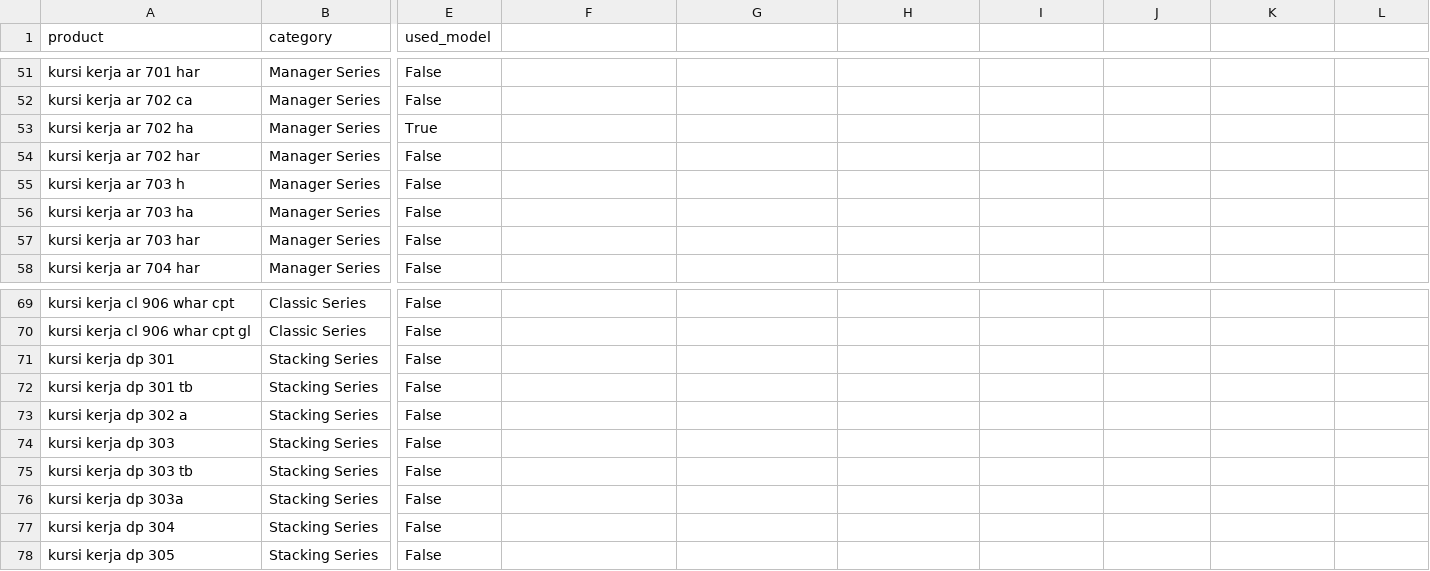
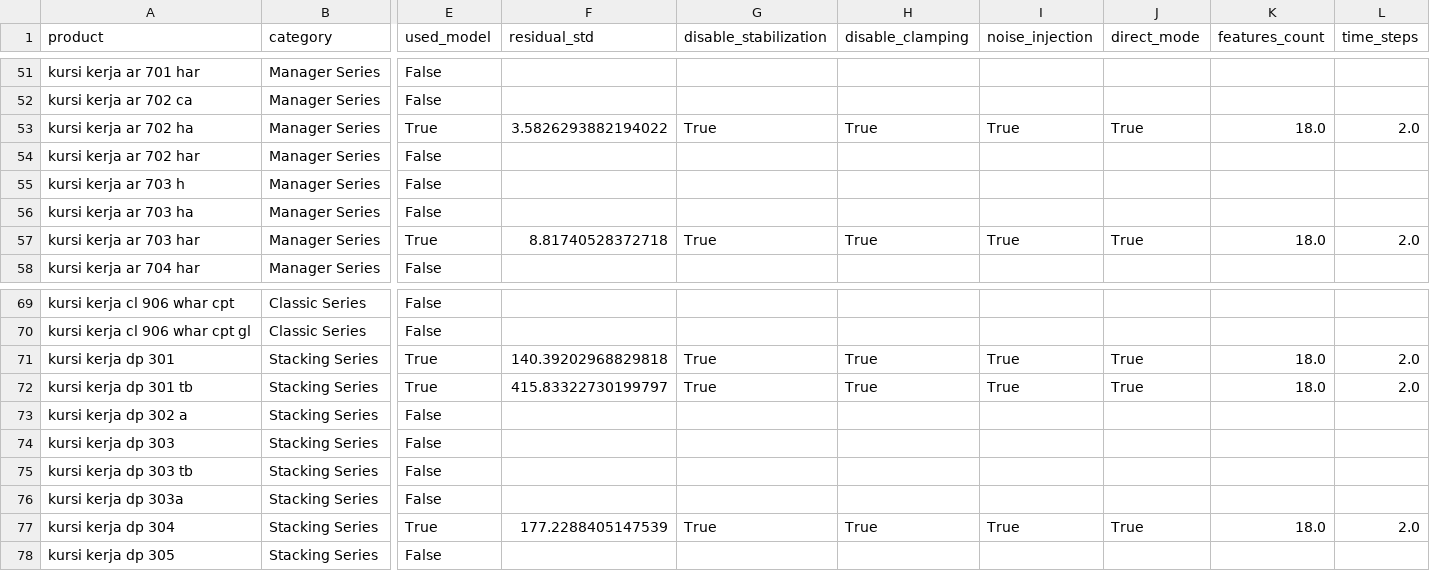
Before and after one commit to fuadvi/forecast, a CSV file: forecast_diagnostics.csv, drawn as a sheet; only a part is shown, gaps mark what is left out; the diff covers the shown part only; the diff names each change by its address in the sheet, - before the commit and + after, or states it on an @@ line.

```diff
--- a/forecast_diagnostics.csv
+++ b/forecast_diagnostics.csv
-F1: (empty)
+F1: residual_std
-G1: (empty)
+G1: disable_stabilization
-H1: (empty)
+H1: disable_clamping
-I1: (empty)
+I1: noise_injection
-J1: (empty)
+J1: direct_mode
-K1: (empty)
+K1: features_count
-L1: (empty)
+L1: time_steps
-F53 (residual_std): (empty)
+F53 (residual_std): 3.5826293882194022
-G53 (disable_stabilization): (empty)
+G53 (disable_stabilization): True
-H53 (disable_clamping): (empty)
+H53 (disable_clamping): True
-I53 (noise_injection): (empty)
+I53 (noise_injection): True
-J53 (direct_mode): (empty)
+J53 (direct_mode): True
-K53 (features_count): (empty)
+K53 (features_count): 18.0
-L53 (time_steps): (empty)
+L53 (time_steps): 2.0
-E57 (used_model): False
+E57 (used_model): True
-F57 (residual_std): (empty)
+F57 (residual_std): 8.81740528372718
-G57 (disable_stabilization): (empty)
+G57 (disable_stabilization): True
-H57 (disable_clamping): (empty)
+H57 (disable_clamping): True
-I57 (noise_injection): (empty)
+I57 (noise_injection): True
-J57 (direct_mode): (empty)
+J57 (direct_mode): True
-K57 (features_count): (empty)
+K57 (features_count): 18.0
-L57 (time_steps): (empty)
+L57 (time_steps): 2.0
-E71:E72 (used_model): False
+E71:E72 (used_model): True
-F71 (residual_std): (empty)
+F71 (residual_std): 140.39202968829818
-G71:G72 (disable_stabilization): (empty)
+G71:G72 (disable_stabilization): True
-H71:H72 (disable_clamping): (empty)
+H71:H72 (disable_clamping): True
-I71:I72 (noise_injection): (empty)
+I71:I72 (noise_injection): True
-J71:J72 (direct_mode): (empty)
+J71:J72 (direct_mode): True
-K71:K72 (features_count): (empty)
+K71:K72 (features_count): 18.0
-L71:L72 (time_steps): (empty)
+L71:L72 (time_steps): 2.0
-F72 (residual_std): (empty)
+F72 (residual_std): 415.83322730199797
-E77 (used_model): False
+E77 (used_model): True
-F77 (residual_std): (empty)
+F77 (residual_std): 177.2288405147539
-G77 (disable_stabilization): (empty)
+G77 (disable_stabilization): True
-H77 (disable_clamping): (empty)
+H77 (disable_clamping): True
-I77 (noise_injection): (empty)
+I77 (noise_injection): True
-J77 (direct_mode): (empty)
+J77 (direct_mode): True
-K77 (features_count): (empty)
+K77 (features_count): 18.0
-L77 (time_steps): (empty)
+L77 (time_steps): 2.0
```
Also changed, not shown: 62 edited cells elsewhere in this file, forecast_total_24m.csv, topN_per_month_24m.csv, 14 other files.
